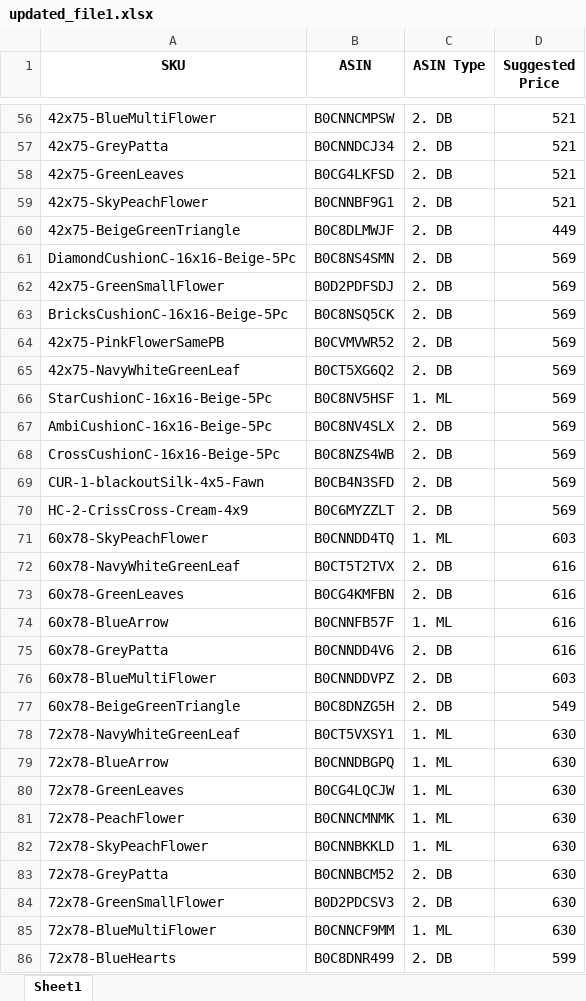
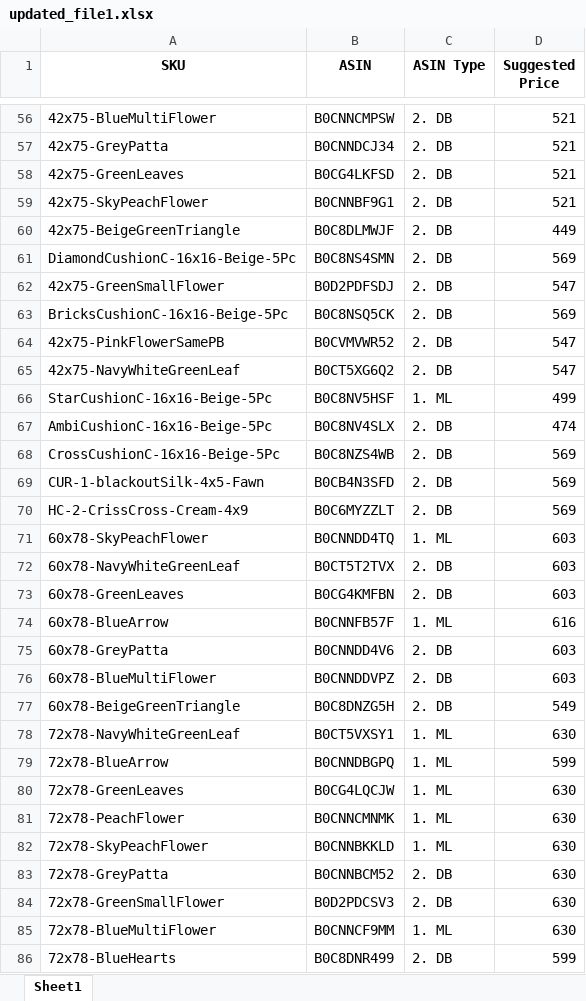
Before and after one commit to RAGHAV-0202/Microsoft_Visual, an Excel workbook: Python/hemant/updated_file1.xlsx, sheet Sheet1, drawn as a sheet; only a part is shown, gaps mark what is left out; values as stored, in another font and other column widths than the file's, no borders; the diff covers the shown part only; the diff names each change by its address in the sheet, - before the commit and + after, or states it on an @@ line.

```diff
--- a/Python/hemant/updated_file1.xlsx (sheet Sheet1)
+++ b/Python/hemant/updated_file1.xlsx (sheet Sheet1)
-D62 (Suggested Price): 569
+D62 (Suggested Price): 547
-D64:D65 (Suggested Price): 569
+D64:D65 (Suggested Price): 547
-D66 (Suggested Price): 569
+D66 (Suggested Price): 499
-D67 (Suggested Price): 569
+D67 (Suggested Price): 474
-D72:D73 (Suggested Price): 616
+D72:D73 (Suggested Price): 603
-D75 (Suggested Price): 616
+D75 (Suggested Price): 603
-D79 (Suggested Price): 630
+D79 (Suggested Price): 599
```
Also changed, not shown: 2 added rows, 2 removed rows and 135 edited cells elsewhere in this sheet, Python/hemant/itemlist.xlsx, 28 other files.
